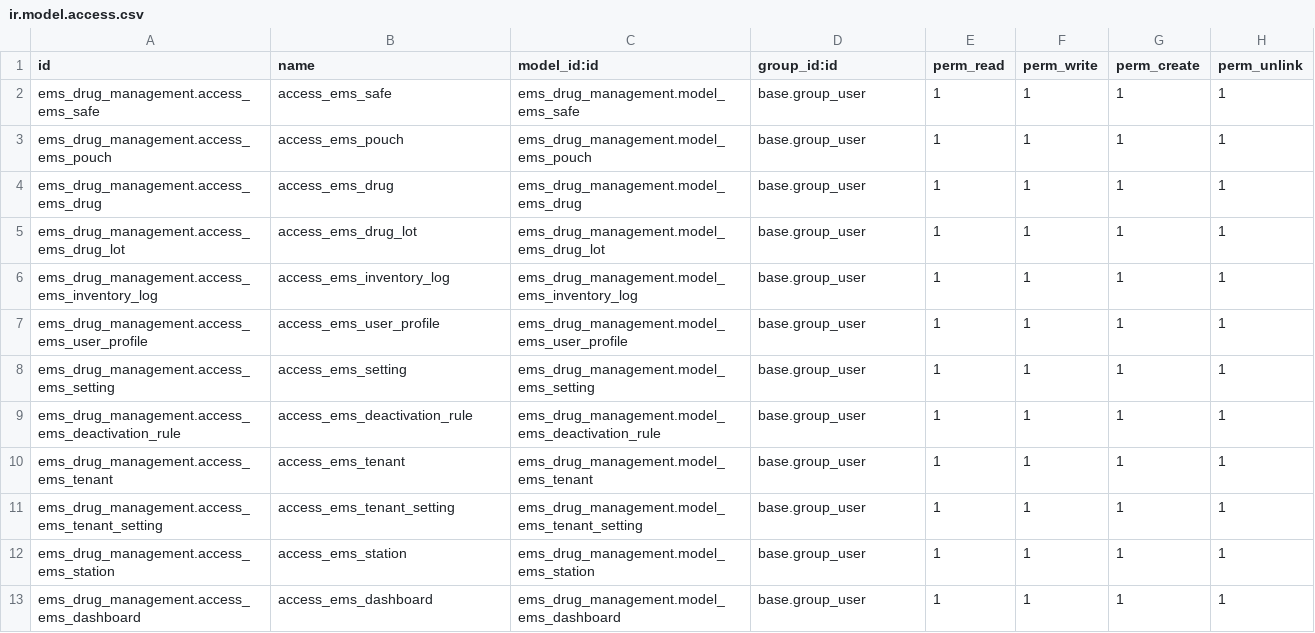
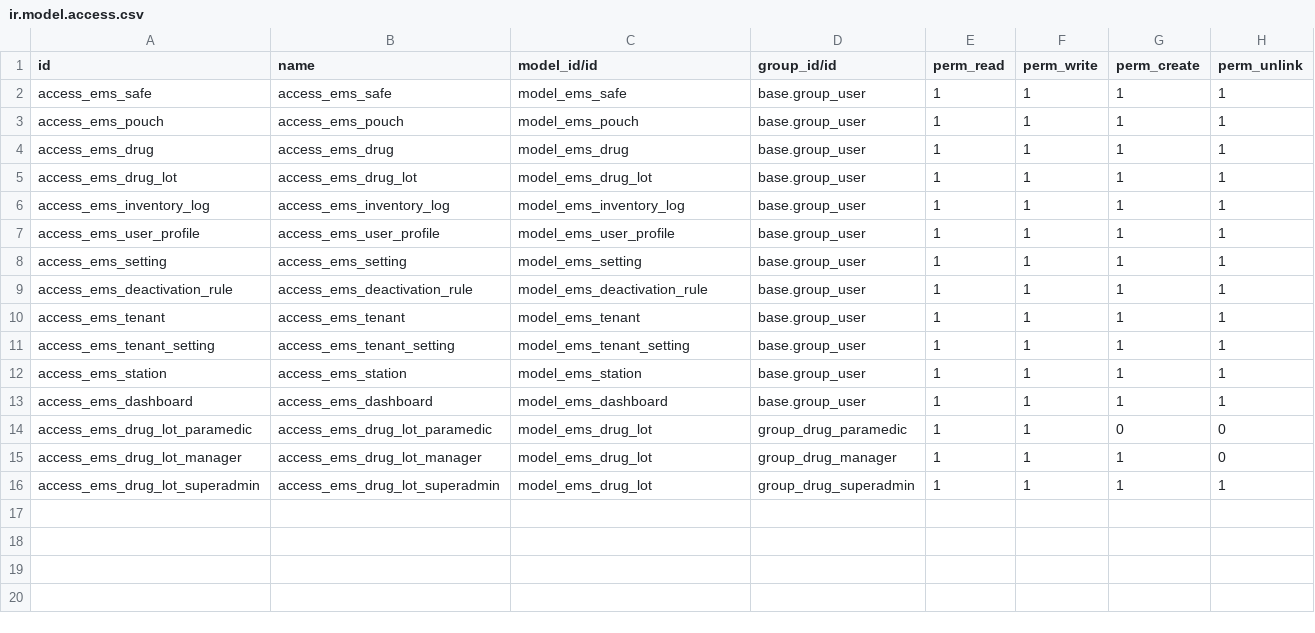
Before and after one commit to rakibhoossain/odoo-18.0.post20250421, a CSV file: odoo/addons/ems_drug_management/security/ir.model.access.csv, drawn as a sheet.

Commit message:
load security first

```diff
--- a/odoo/addons/ems_drug_management/security/ir.model.access.csv
+++ b/odoo/addons/ems_drug_management/security/ir.model.access.csv
@@ -1,13 +1,16 @@
-id,name,model_id:id,group_id:id,perm_read,perm_write,perm_create,perm_unlink
-ems_drug_management.access_ems_safe,access_ems_safe,ems_drug_management.model_ems_safe,base.group_user,1,1,1,1
-ems_drug_management.access_ems_pouch,access_ems_pouch,ems_drug_management.model_ems_pouch,base.group_user,1,1,1,1
-ems_drug_management.access_ems_drug,access_ems_drug,ems_drug_management.model_ems_drug,base.group_user,1,1,1,1
-ems_drug_management.access_ems_drug_lot,access_ems_drug_lot,ems_drug_management.model_ems_drug_lot,base.group_user,1,1,1,1
-ems_drug_management.access_ems_inventory_log,access_ems_inventory_log,ems_drug_management.model_ems_inventory_log,base.group_user,1,1,1,1
-ems_drug_management.access_ems_user_profile,access_ems_user_profile,ems_drug_management.model_ems_user_profile,base.group_user,1,1,1,1
-ems_drug_management.access_ems_setting,access_ems_setting,ems_drug_management.model_ems_setting,base.group_user,1,1,1,1
-ems_drug_management.access_ems_deactivation_rule,access_ems_deactivation_rule,ems_drug_management.model_ems_deactivation_rule,base.group_user,1,1,1,1
-ems_drug_management.access_ems_tenant,access_ems_tenant,ems_drug_management.model_ems_tenant,base.group_user,1,1,1,1
-ems_drug_management.access_ems_tenant_setting,access_ems_tenant_setting,ems_drug_management.model_ems_tenant_setting,base.group_user,1,1,1,1
-ems_drug_management.access_ems_station,access_ems_station,ems_drug_management.model_ems_station,base.group_user,1,1,1,1
-ems_drug_management.access_ems_dashboard,access_ems_dashboard,ems_drug_management.model_ems_dashboard,base.group_user,1,1,1,1
+id,name,model_id/id,group_id/id,perm_read,perm_write,perm_create,perm_unlink
+access_ems_safe,access_ems_safe,model_ems_safe,base.group_user,1,1,1,1
+access_ems_pouch,access_ems_pouch,model_ems_pouch,base.group_user,1,1,1,1
+access_ems_drug,access_ems_drug,model_ems_drug,base.group_user,1,1,1,1
+access_ems_drug_lot,access_ems_drug_lot,model_ems_drug_lot,base.group_user,1,1,1,1
+access_ems_inventory_log,access_ems_inventory_log,model_ems_inventory_log,base.group_user,1,1,1,1
+access_ems_user_profile,access_ems_user_profile,model_ems_user_profile,base.group_user,1,1,1,1
+access_ems_setting,access_ems_setting,model_ems_setting,base.group_user,1,1,1,1
+access_ems_deactivation_rule,access_ems_deactivation_rule,model_ems_deactivation_rule,base.group_user,1,1,1,1
+access_ems_tenant,access_ems_tenant,model_ems_tenant,base.group_user,1,1,1,1
+access_ems_tenant_setting,access_ems_tenant_setting,model_ems_tenant_setting,base.group_user,1,1,1,1
+access_ems_station,access_ems_station,model_ems_station,base.group_user,1,1,1,1
+access_ems_dashboard,access_ems_dashboard,model_ems_dashboard,base.group_user,1,1,1,1
+access_ems_drug_lot_paramedic,access_ems_drug_lot_paramedic,model_ems_drug_lot,group_drug_paramedic,1,1,0,0
+access_ems_drug_lot_manager,access_ems_drug_lot_manager,model_ems_drug_lot,group_drug_manager,1,1,1,0
+access_ems_drug_lot_superadmin,access_ems_drug_lot_superadmin,model_ems_drug_lot,group_drug_superadmin,1,1,1,1
```
Also changed, not shown: 2 other files.
